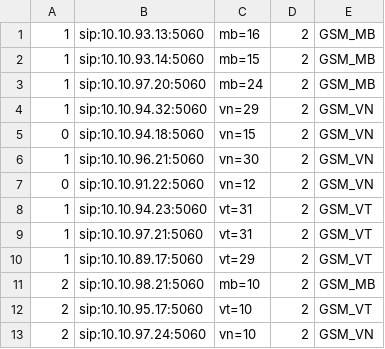
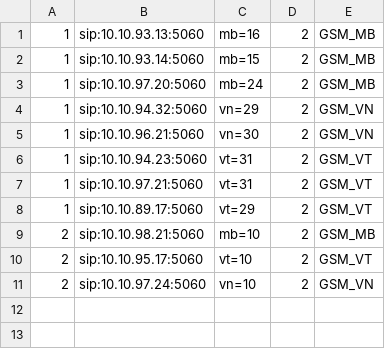
Before and after one commit to devops-itcs/CONFIG-CHANNEL-SIP-TC-92115, a CSV file: gsm.csv, drawn as a sheet; the diff names each change by its address in the sheet, - before the commit and + after, or states it on an @@ line.

Commit message:
Update gsm.csv

```diff
--- a/gsm.csv
+++ b/gsm.csv
-row 5: 0 | sip:10.10.94.18:5060 | vn=15 | 2 | GSM_VN
-row 7: 0 | sip:10.10.91.22:5060 | vn=12 | 2 | GSM_VN
```
